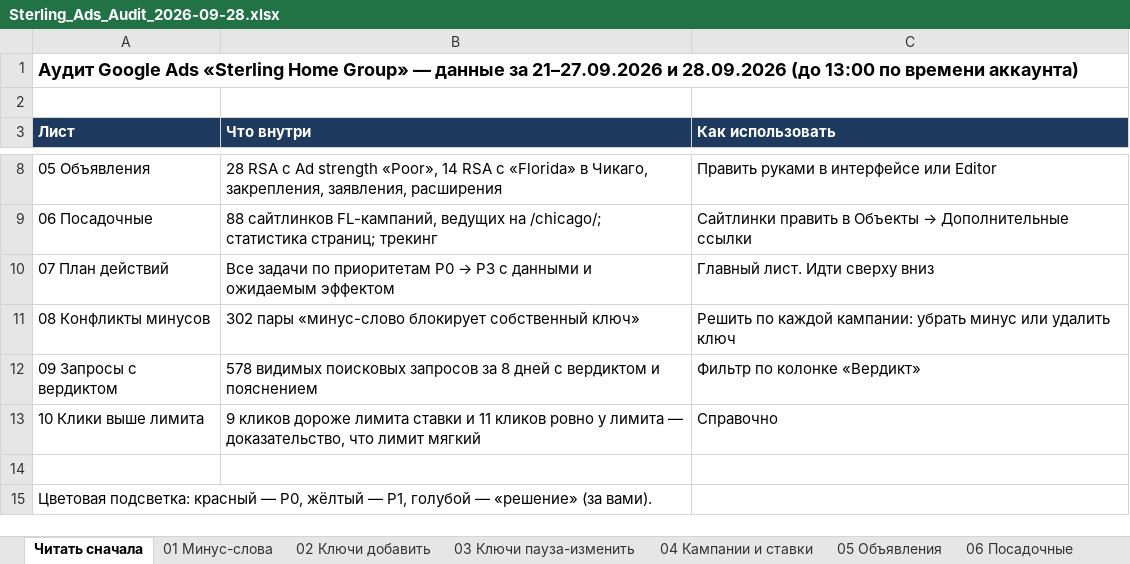
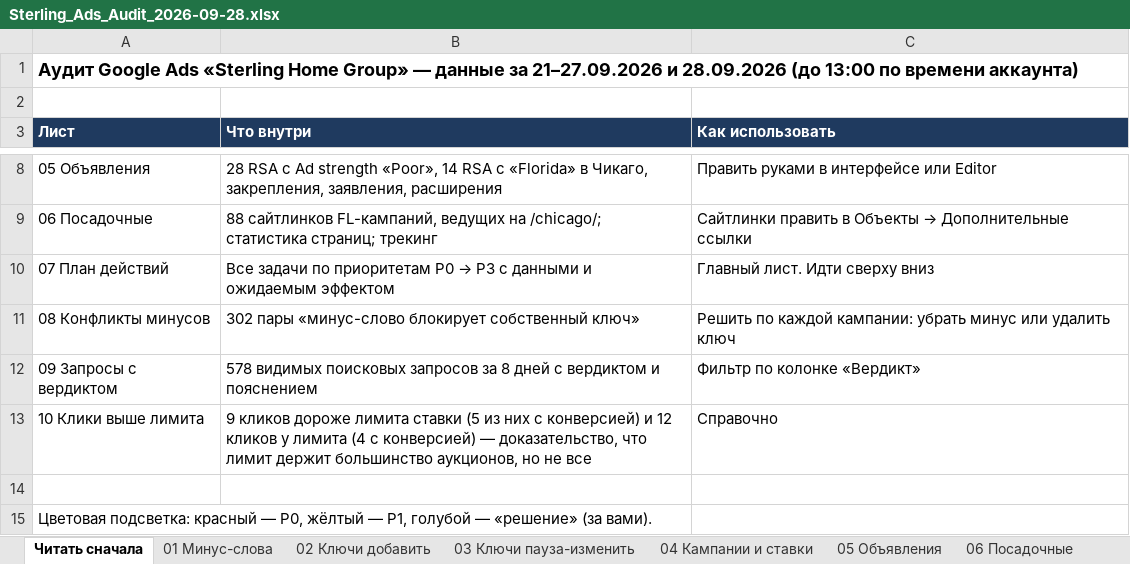
Before and after one commit to sshahmax/Max, an Excel workbook: google-ads-audit-2026-09-28/Sterling_Ads_Audit_2026-09-28.xlsx, sheet Читать сначала, drawn as a sheet; only a part is shown, gaps mark what is left out; values as stored, in another font and other column widths than the file's, no borders; the diff names each change by its address in the sheet, - before the commit and + after, or states it on an @@ line.

```diff
--- a/google-ads-audit-2026-09-28/Sterling_Ads_Audit_2026-09-28.xlsx (sheet Читать сначала)
+++ b/google-ads-audit-2026-09-28/Sterling_Ads_Audit_2026-09-28.xlsx (sheet Читать сначала)
-B13 (Что внутри): …лимита ставки и 11 кликов ровно у лимита — доказательство, что лимит мягкий
+B13 (Что внутри): …лимита ставки (5 из них с конверсией) и 12 кликов у лимита (4 с конверсией) — доказательство, что лимит держит большинство аукционов, но не все
```
